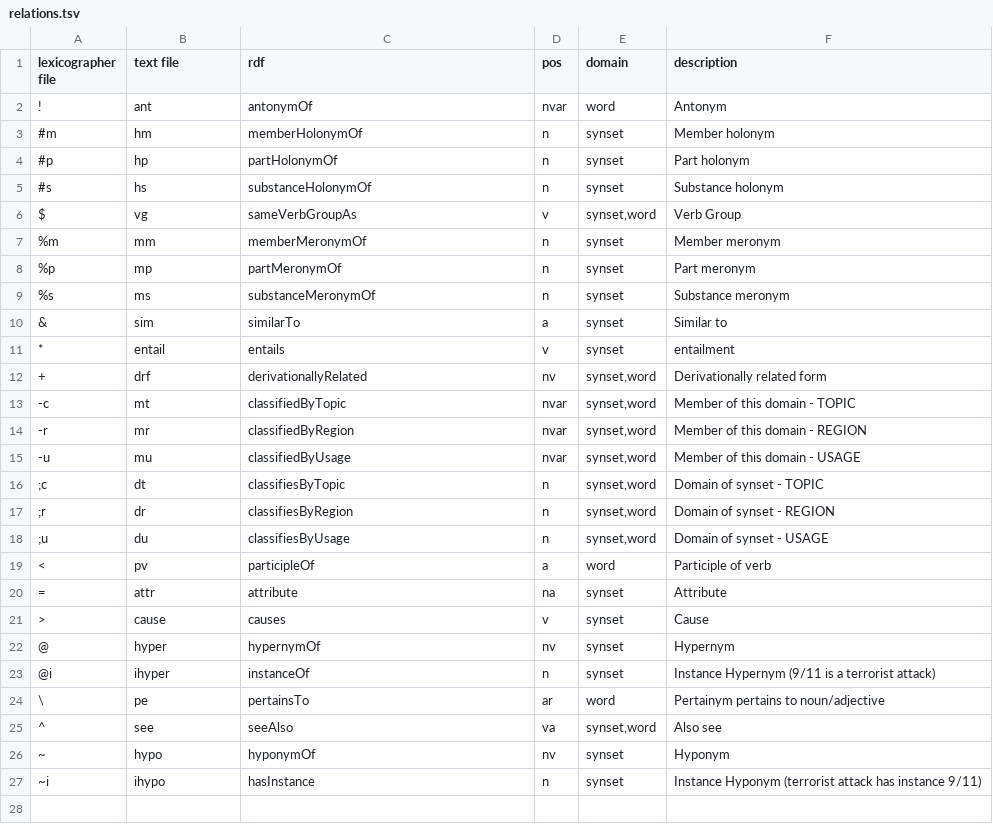
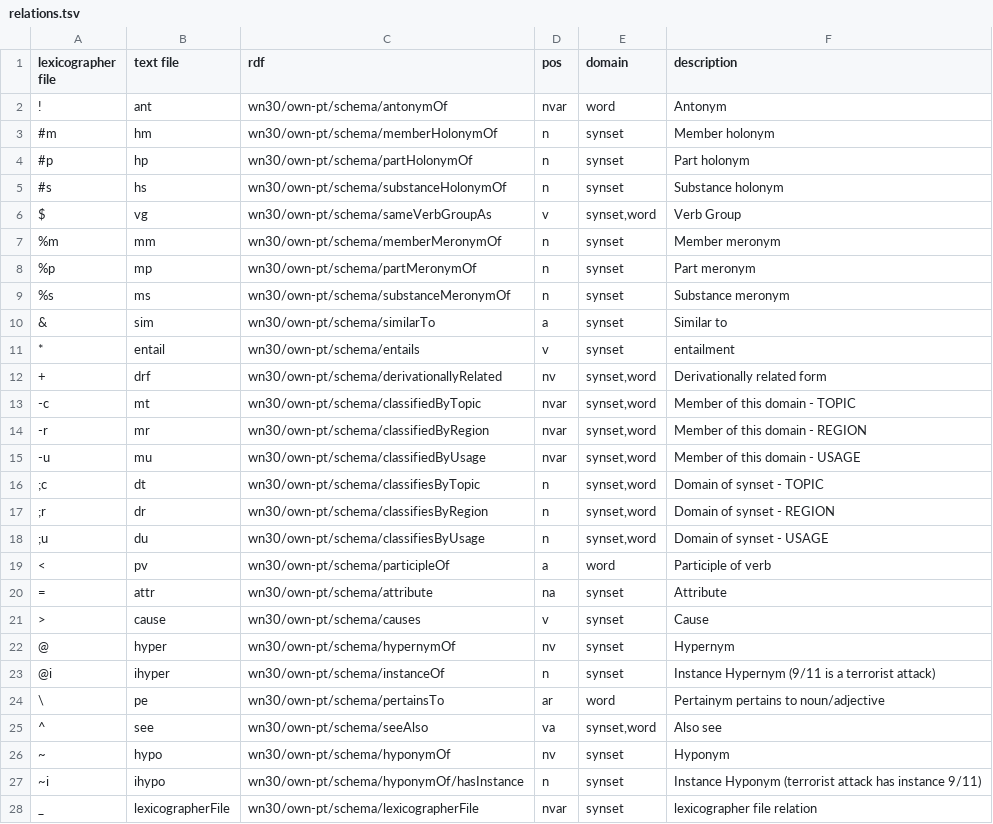
Before and after one commit to own-pt/mill, a TSV file: relations.tsv, drawn as a sheet; only a part is shown; the diff covers the shown part only.

Commit message:
* text -> RDF
- use different IRIs for predicates based on configuration file

related to #5

```diff
--- a/relations.tsv
+++ b/relations.tsv
@@ -1,27 +1,28 @@
 lexicographer file	text file	rdf	pos	domain	description
-!	ant	antonymOf	nvar	word	Antonym
-#m	hm	memberHolonymOf	n	synset	Member holonym
-#p	hp	partHolonymOf	n	synset	Part holonym
-#s	hs	substanceHolonymOf	n	synset	Substance holonym
-$	vg	sameVerbGroupAs	v	synset,word	Verb Group
-%m	mm	memberMeronymOf	n	synset	Member meronym
-%p	mp	partMeronymOf	n	synset	Part meronym
-%s	ms	substanceMeronymOf	n	synset	Substance meronym
-&	sim	similarTo	a	synset	Similar to
-*	entail	entails	v	synset	entailment
-+	drf	derivationallyRelated	nv	synset,word	Derivationally related form
--c	mt	classifiedByTopic	nvar	synset,word	Member of this domain - TOPIC
--r	mr	classifiedByRegion	nvar	synset,word	Member of this domain - REGION
--u	mu	classifiedByUsage	nvar	synset,word	Member of this domain - USAGE
-;c	dt	classifiesByTopic	n	synset,word	Domain of synset - TOPIC
-;r	dr	classifiesByRegion	n	synset,word	Domain of synset - REGION
-;u	du	classifiesByUsage	n	synset,word	Domain of synset - USAGE
-<	pv	participleOf	a	word	Participle of verb
-=	attr	attribute	na	synset	Attribute
->	cause	causes	v	synset	Cause
-@	hyper	hypernymOf	nv	synset	Hypernym
-@i	ihyper	instanceOf	n	synset	Instance Hypernym (9/11 is a terrorist attack)
-\	pe	pertainsTo	ar	word	Pertainym pertains to noun/adjective
-^	see	seeAlso	va	synset,word	Also see
-~	hypo	hyponymOf	nv	synset	Hyponym
-~i	ihypo	hasInstance	n	synset	Instance Hyponym (terrorist attack has instance 9/11)
+!	ant	wn30/own-pt/schema/antonymOf	nvar	word	Antonym
+#m	hm	wn30/own-pt/schema/memberHolonymOf	n	synset	Member holonym
+#p	hp	wn30/own-pt/schema/partHolonymOf	n	synset	Part holonym
+#s	hs	wn30/own-pt/schema/substanceHolonymOf	n	synset	Substance holonym
+$	vg	wn30/own-pt/schema/sameVerbGroupAs	v	synset,word	Verb Group
+%m	mm	wn30/own-pt/schema/memberMeronymOf	n	synset	Member meronym
+%p	mp	wn30/own-pt/schema/partMeronymOf	n	synset	Part meronym
+%s	ms	wn30/own-pt/schema/substanceMeronymOf	n	synset	Substance meronym
+&	sim	wn30/own-pt/schema/similarTo	a	synset	Similar to
+*	entail	wn30/own-pt/schema/entails	v	synset	entailment
++	drf	wn30/own-pt/schema/derivationallyRelated	nv	synset,word	Derivationally related form
+-c	mt	wn30/own-pt/schema/classifiedByTopic	nvar	synset,word	Member of this domain - TOPIC
+-r	mr	wn30/own-pt/schema/classifiedByRegion	nvar	synset,word	Member of this domain - REGION
+-u	mu	wn30/own-pt/schema/classifiedByUsage	nvar	synset,word	Member of this domain - USAGE
+;c	dt	wn30/own-pt/schema/classifiesByTopic	n	synset,word	Domain of synset - TOPIC
+;r	dr	wn30/own-pt/schema/classifiesByRegion	n	synset,word	Domain of synset - REGION
+;u	du	wn30/own-pt/schema/classifiesByUsage	n	synset,word	Domain of synset - USAGE
+<	pv	wn30/own-pt/schema/participleOf	a	word	Participle of verb
+=	attr	wn30/own-pt/schema/attribute	na	synset	Attribute
+>	cause	wn30/own-pt/schema/causes	v	synset	Cause
+@	hyper	wn30/own-pt/schema/hypernymOf	nv	synset	Hypernym
+@i	ihyper	wn30/own-pt/schema/instanceOf	n	synset	Instance Hypernym (9/11 is a terrorist attack)
+\	pe	wn30/own-pt/schema/pertainsTo	ar	word	Pertainym pertains to noun/adjective
+^	see	wn30/own-pt/schema/seeAlso	va	synset,word	Also see
+~	hypo	wn30/own-pt/schema/hyponymOf	nv	synset	Hyponym
+~i	ihypo	wn30/own-pt/schema/hyponymOf/hasInstance	n	synset	Instance Hyponym (terrorist attack has instance 9/11)
+_	lexicographerFile	wn30/own-pt/schema/lexicographerFile	nvar	synset	lexicographer file relation
```
Also changed, not shown: 5 added rows elsewhere in this file, 2 other files.
